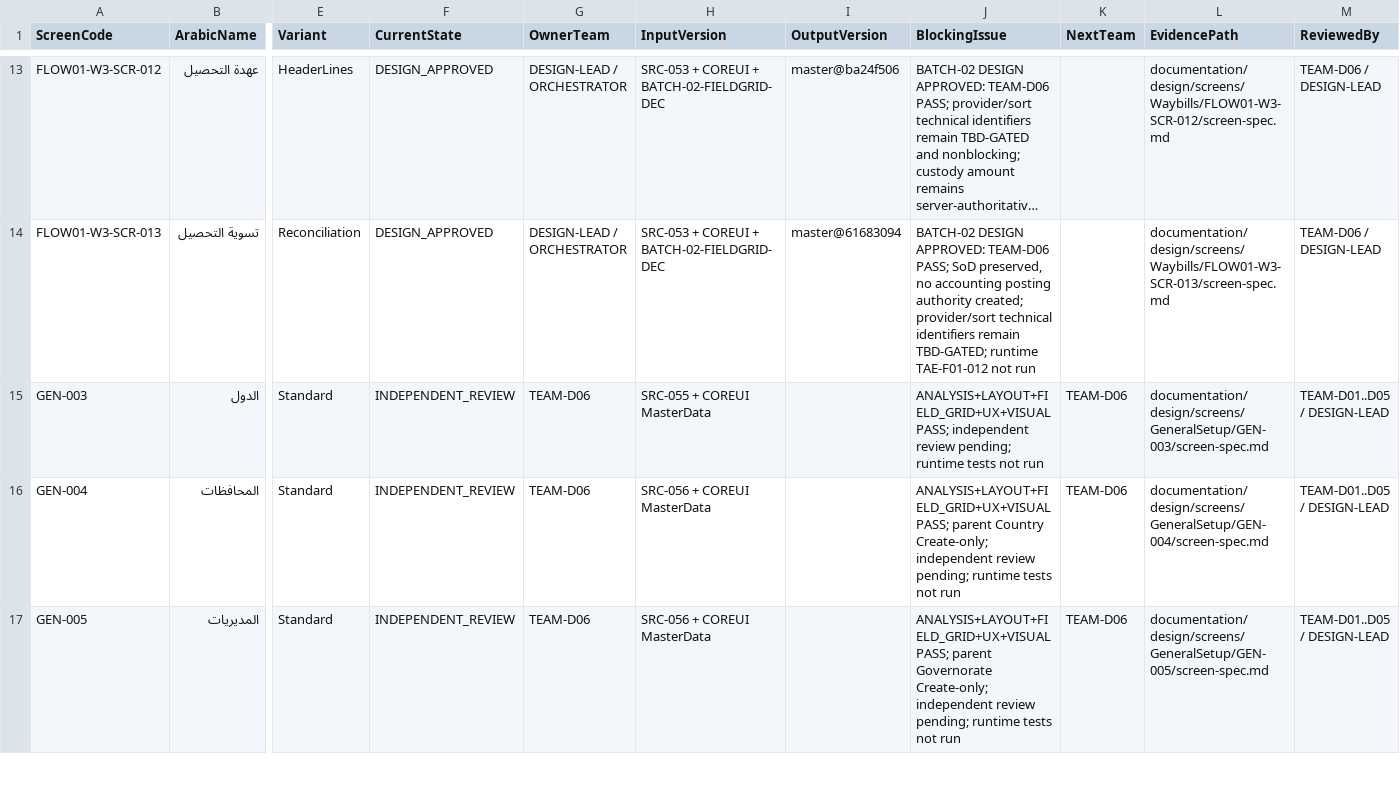
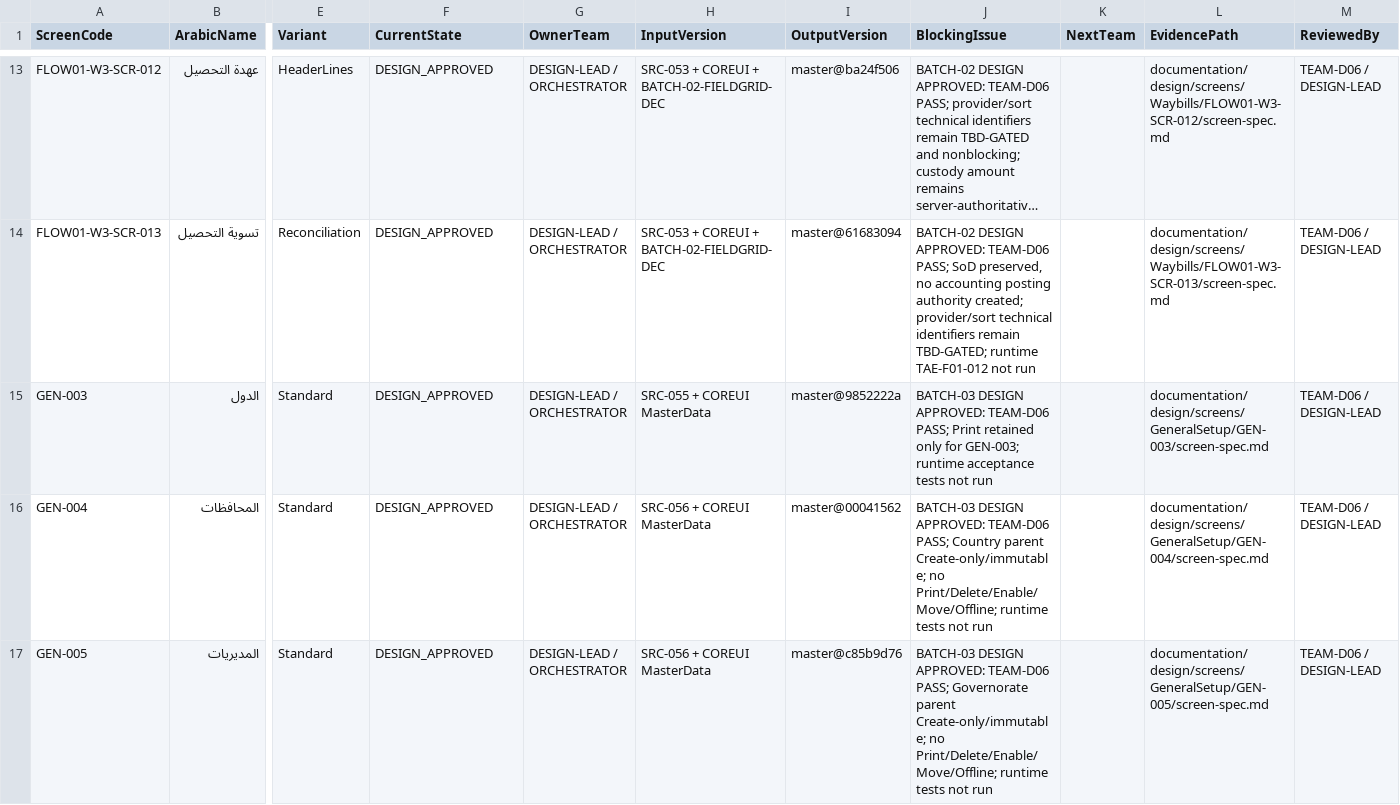
Before and after one commit to shfeekalbhure/TransportERP, a CSV file: documentation/design/04_SCREEN_WORK_QUEUE.csv, drawn as a sheet; only a part is shown, gaps mark what is left out; long unchanged cells end in …; the diff covers the shown part only; the diff names each change by its address in the sheet, - before the commit and + after, or states it on an @@ line.

Commit message:
design: approve Batch-03 general geography screens

```diff
--- a/documentation/design/04_SCREEN_WORK_QUEUE.csv
+++ b/documentation/design/04_SCREEN_WORK_QUEUE.csv
-F15:F17 (CurrentState): INDEPENDENT_REVIEW
+F15:F17 (CurrentState): DESIGN_APPROVED
-G15:G17 (OwnerTeam): TEAM-D06
+G15:G17 (OwnerTeam): DESIGN-LEAD / ORCHESTRATOR
-I15 (OutputVersion): (empty)
+I15 (OutputVersion): master@9852222a
-J15 (BlockingIssue): ANALYSIS+LAYOUT+FIELD_GRID+UX+VISUAL PASS; independent review pending; runtime tests not…
+J15 (BlockingIssue): BATCH-03 DESIGN APPROVED: TEAM-D06 PASS; Print retained only for GEN-003; runtime acceptance tests not…
-K15:K17 (NextTeam): TEAM-D06
+K15:K17 (NextTeam): (empty)
-M15:M17 (ReviewedBy): TEAM-D01..D05 / DESIGN-LEAD
+M15:M17 (ReviewedBy): TEAM-D06 / DESIGN-LEAD
-I16 (OutputVersion): (empty)
+I16 (OutputVersion): master@00041562
-J16 (BlockingIssue): ANALYSIS+LAYOUT+FIELD_GRID+UX+VISUAL PASS; parent Country Create-only; independent review pending; runtime tests…
+J16 (BlockingIssue): BATCH-03 DESIGN APPROVED: TEAM-D06 PASS; Country parent Create-only/immutable; no Print/Delete/Enable/Move/Offline; runtime tests…
-I17 (OutputVersion): (empty)
+I17 (OutputVersion): master@c85b9d76
-J17 (BlockingIssue): ANALYSIS+LAYOUT+FIELD_GRID+UX+VISUAL PASS; parent Governorate Create-only; independent review pending; runtime tests…
+J17 (BlockingIssue): BATCH-03 DESIGN APPROVED: TEAM-D06 PASS; Governorate parent Create-only/immutable; no Print/Delete/Enable/Move/Offline; runtime tests…
```
Also changed, not shown: 12 edited cells elsewhere in this file.
